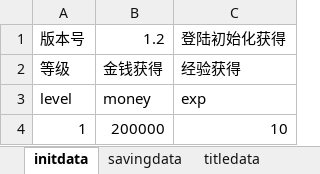
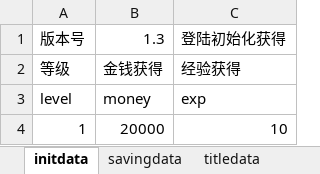
Before and after one commit to colenhyt/cf, an Excel workbook: cfdata.xlsx, sheet initdata, drawn as a sheet; values as stored, in another font and other column widths than the file's, no borders; the diff names each change by its address in the sheet, - before the commit and + after, or states it on an @@ line.

```diff
--- a/cfdata.xlsx (sheet initdata)
+++ b/cfdata.xlsx (sheet initdata)
-B1: 1.2
+B1: 1.3
-B4: 200000
+B4: 20000
```
Also changed, not shown: sheet eventdata, sheet questdata, other sheet tabs, 12 other files.
